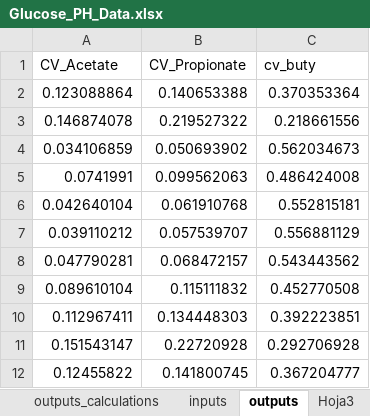
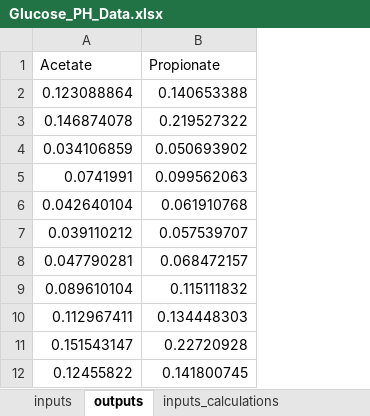
Before and after one commit to llvdrhau/Alquimia_Biorefinery_design_and_optimisation, an Excel workbook: MachineLearningModels/Glucose_PH_Data.xlsx, sheet outputs, drawn as a sheet; only a part is shown; values as stored, in another font and other column widths than the file's, no borders; conditional formats not drawn; the diff names each change by its address in the sheet, - before the commit and + after, or states it on an @@ line.

```diff
--- a/MachineLearningModels/Glucose_PH_Data.xlsx (sheet outputs)
+++ b/MachineLearningModels/Glucose_PH_Data.xlsx (sheet outputs)
-column C (cv_buty), rows 2-12: 0.370353364 | 0.218661556 | 0.562034673 | 0.486424008 | 0.552815181 | 0.556881129 | 0.543443562 | 0.452770508 | 0.392223851 | 0.292706928 | 0.367204777
-A1: CV_Acetate
+A1: Acetate
-B1: CV_Propionate
+B1: Propionate
```
Also changed, not shown: other sheet tabs, charts or pictures, excel files/Escape_case_study.xlsx, excel files/Escape_case_study_fructose.xlsx, 13 other files.
